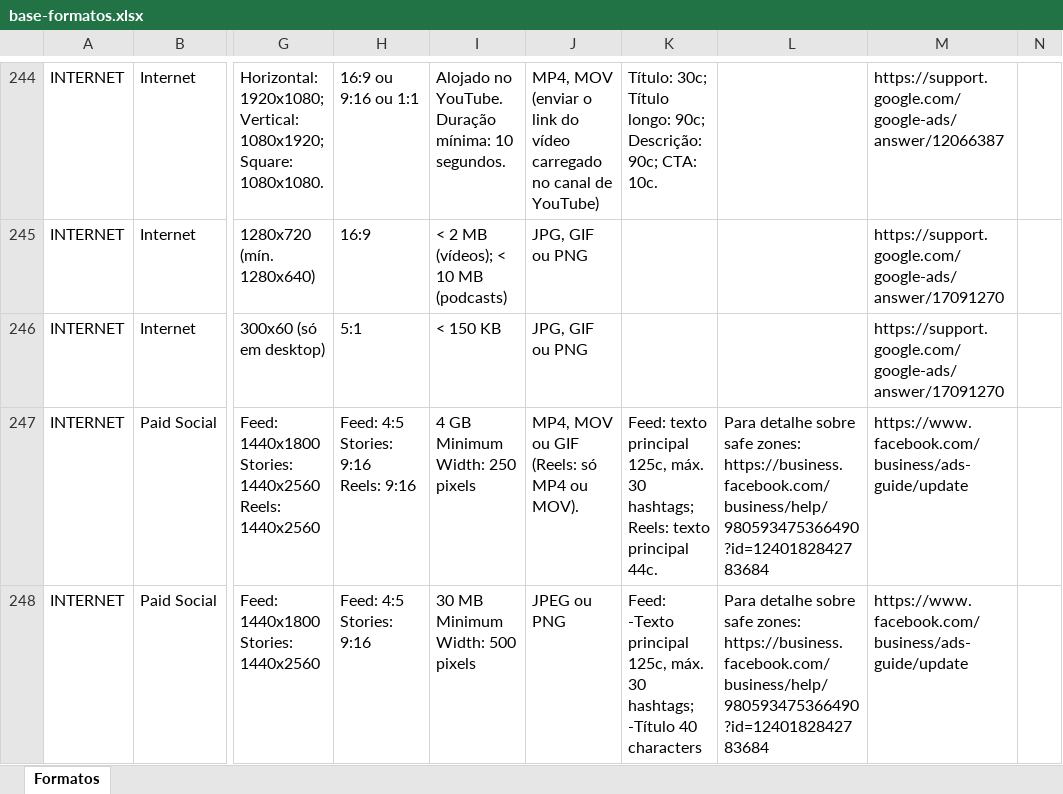
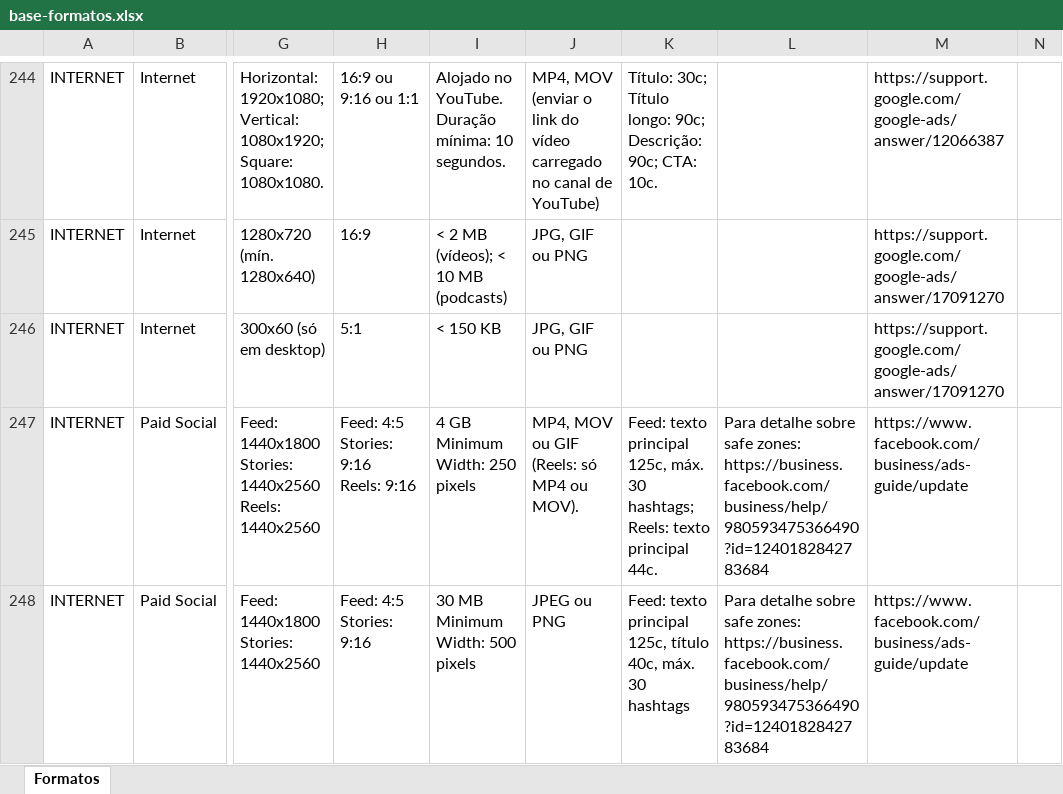
Before and after one commit to claudiarosa00/MS-Builder, an Excel workbook: data/base-formatos.xlsx, sheet Formatos, drawn as a sheet; only a part is shown, gaps mark what is left out; values as stored, in another font and other column widths than the file's, no borders; ↵ is a line break in a cell; the diff covers the shown part only; the diff names each change by its address in the sheet, - before the commit and + after, or states it on an @@ line.

```diff
--- a/data/base-formatos.xlsx (sheet Formatos)
+++ b/data/base-formatos.xlsx (sheet Formatos)
-K248: Feed: ↵ -Texto principal 125c, máx. 30 hashtags; ↵ -Título 40 characters
+K248: Feed: texto principal 125c, título 40c, máx. 30 hashtags
```
Also changed, not shown: 1 added row elsewhere in this sheet, 1 other file.
